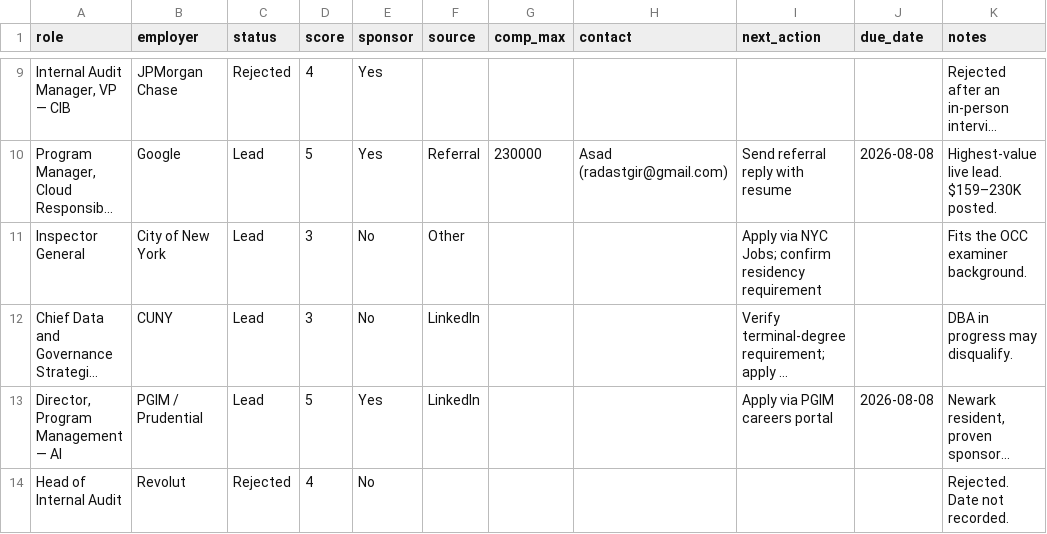
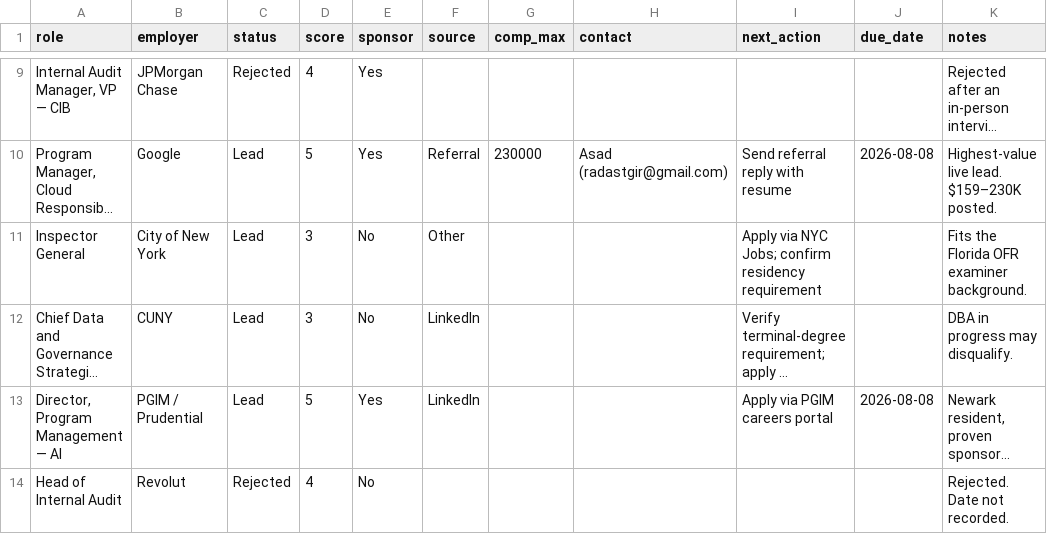
Before and after one commit to AuditingAI/Profile, a CSV file: applications/interview_prep/pipeline_app_import.csv, drawn as a sheet; only a part is shown, gaps mark what is left out; long unchanged cells end in …; the diff names each change by its address in the sheet, - before the commit and + after, or states it on an @@ line.

```diff
--- a/applications/interview_prep/pipeline_app_import.csv
+++ b/applications/interview_prep/pipeline_app_import.csv
-K11 (notes): Fits the OCC examiner background.
+K11 (notes): Fits the Florida OFR examiner background.
```
Also changed, not shown: 45 other files.
